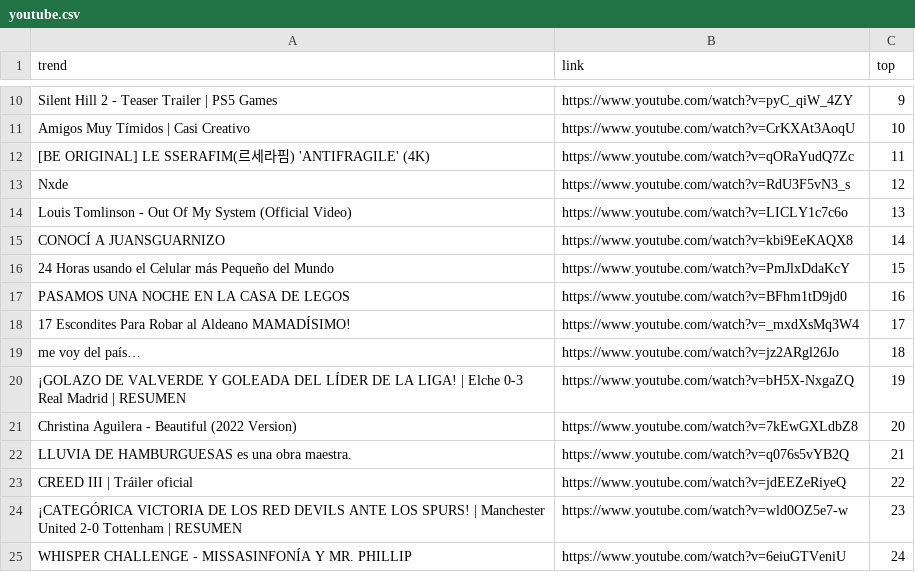
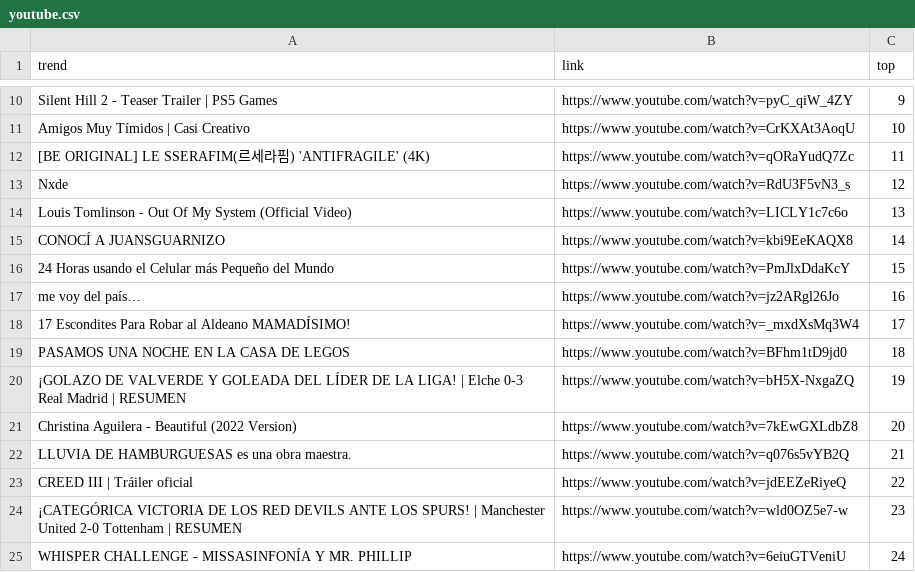
Before and after one commit to cristian-data-science/social_spider_app, a CSV file: resultados/youtube.csv, drawn as a sheet; only a part is shown, gaps mark what is left out.

```diff
--- a/resultados/youtube.csv
+++ b/resultados/youtube.csv
@@ -16,5 +16,5 @@ CONOCÍ A JUANSGUARNIZO,https://www.youtube.com/watch?v=kbi9EeKAQX8,14
 24 Horas usando el Celular más Pequeño del Mundo,https://www.youtube.com/watch?v=PmJlxDdaKcY,15
-PASAMOS UNA NOCHE EN LA CASA DE LEGOS,https://www.youtube.com/watch?v=BFhm1tD9jd0,16
+me voy del país…,https://www.youtube.com/watch?v=jz2ARgl26Jo,16
 17 Escondites Para Robar al Aldeano MAMADÍSIMO!,https://www.youtube.com/watch?v=_mxdXsMq3W4,17
-me voy del país…,https://www.youtube.com/watch?v=jz2ARgl26Jo,18
+PASAMOS UNA NOCHE EN LA CASA DE LEGOS,https://www.youtube.com/watch?v=BFhm1tD9jd0,18
 ¡GOLAZO DE VALVERDE Y GOLEADA DEL LÍDER DE LA LIGA! | Elche 0-3 Real Madrid | RESUMEN,https://www.youtube.com/watch?v=bH5X-NxgaZQ,19
```
Also changed, not shown: resultados/google.csv, resultados/twitter.csv.
